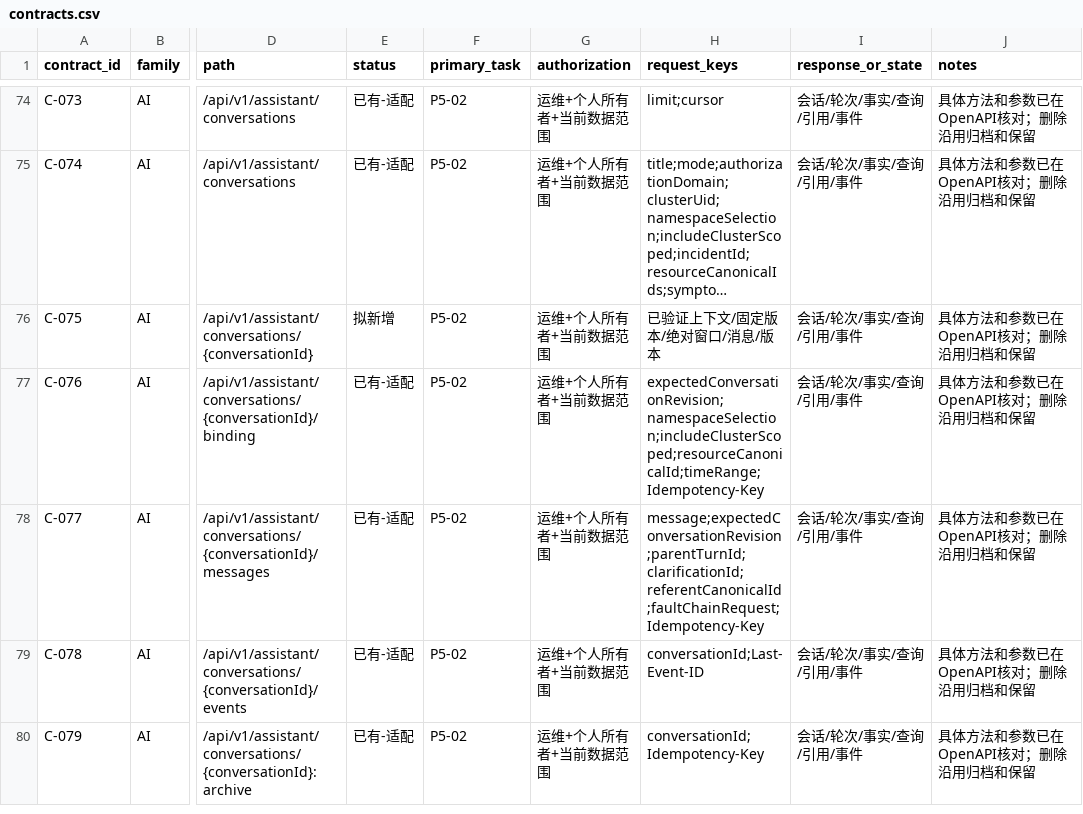
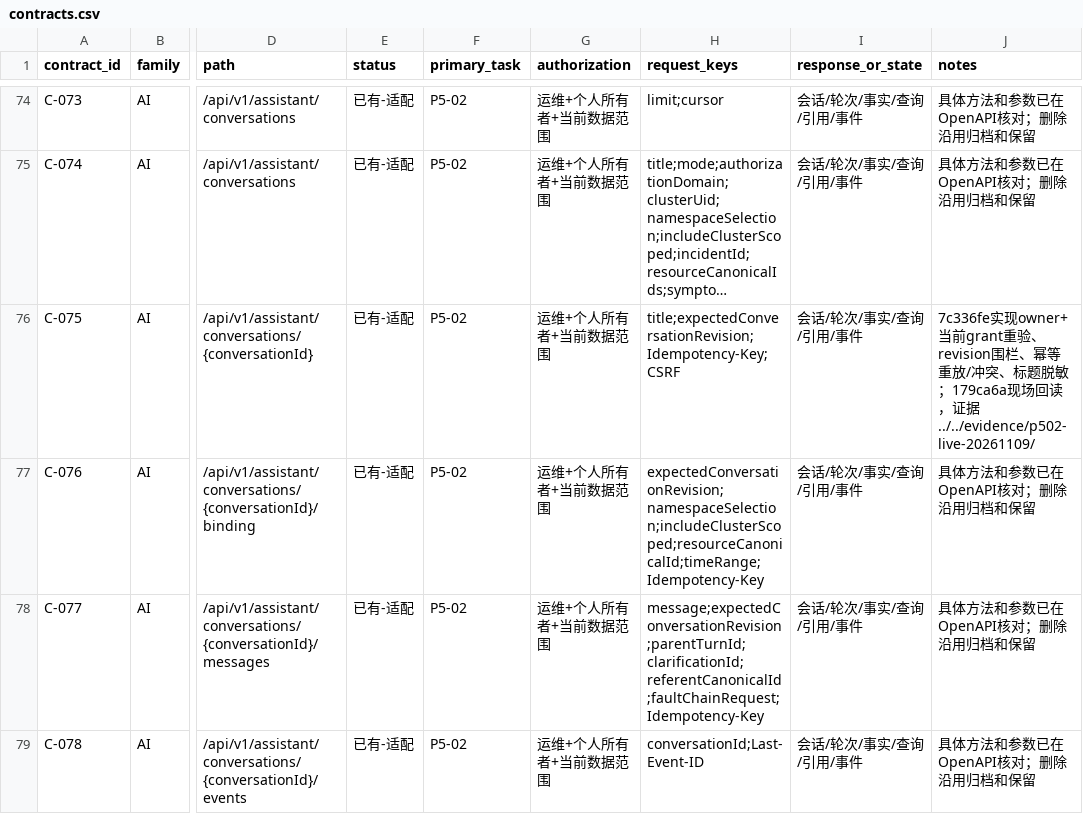
Before and after one commit to Jw-Jm/aiops, a CSV file: docs/plans/ui-v12-replication-20261021/contracts.csv, drawn as a sheet; only a part is shown, gaps mark what is left out; the shorter side is filled out with more unchanged rows; long unchanged cells end in …; the diff names each change by its address in the sheet, - before the commit and + after, or states it on an @@ line.

```diff
--- a/docs/plans/ui-v12-replication-20261021/contracts.csv
+++ b/docs/plans/ui-v12-replication-20261021/contracts.csv
-E76 (status): 拟新增
+E76 (status): 已有-适配
-H76 (request_keys): 已验证上下文/固定版本/绝对窗口/消息/版本
+H76 (request_keys): title;expectedConversationRevision;Idempotency-Key;CSRF
-J76 (notes): 具体方法和参数已在OpenAPI核对；删除沿用归档和保留
+J76 (notes): 7c336fe实现owner+当前grant重验、revision围栏、幂等重放/冲突、标题脱敏；179ca6a现场回读，证据../../evidence/p502-live-20261109/
```
Also changed, not shown: docs/plans/ui-v12-replication-20261021/acceptance.csv, docs/plans/ui-v12-replication-20261021/evidence/contract-audit.csv, 49 other files.
